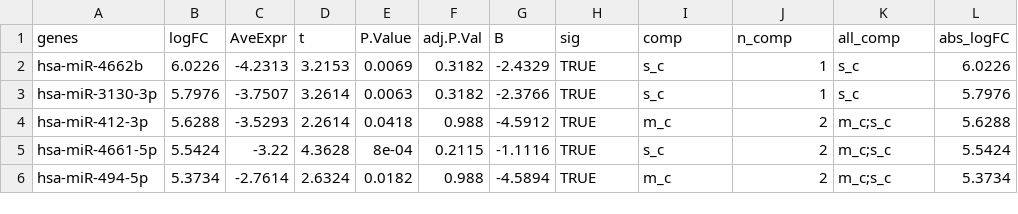
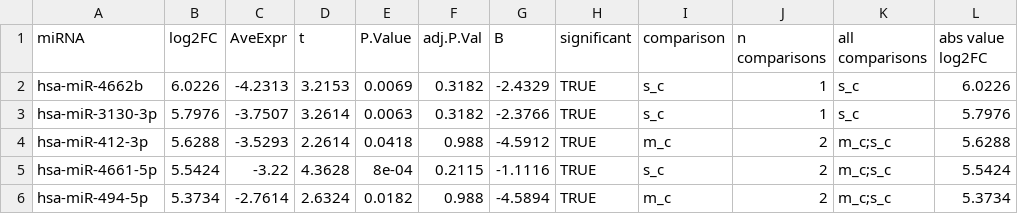
Before and after one commit to Andrea290799/PhD-Thesis-Data-Repository, a CSV file: chapter_2/supp_fig_2-5.csv, drawn as a sheet; only a part is shown.

Commit message:
Update supp_fig_2-5.csv

```diff
--- a/chapter_2/supp_fig_2-5.csv
+++ b/chapter_2/supp_fig_2-5.csv
@@ -1,2 +1,2 @@
-genes,logFC,AveExpr,t,P.Value,adj.P.Val,B,sig,comp,n_comp,all_comp,abs_logFC
+miRNA,log2FC,AveExpr,t,P.Value,adj.P.Val,B,significant,comparison,n comparisons,all comparisons,abs value log2FC
 hsa-miR-4662b,6.0226,-4.2313,3.2153,0.0069,0.3182,-2.4329,TRUE,s_c,1,s_c,6.0226
```
